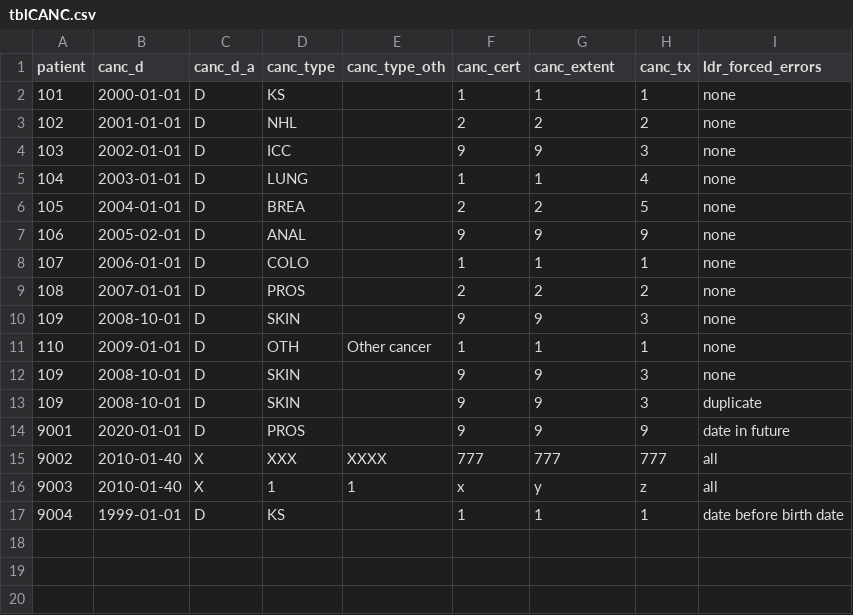
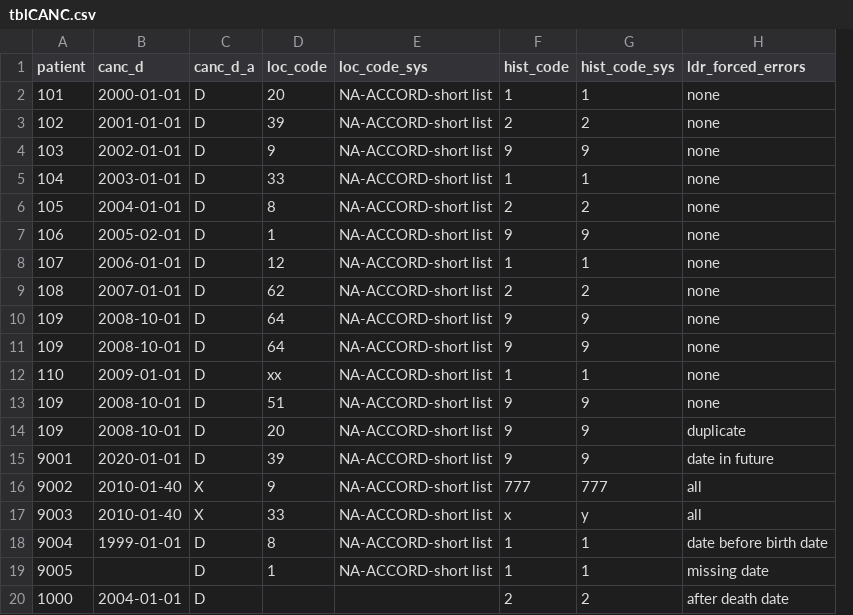
Before and after one commit to ldriggen-iu/qa-checks-r, a CSV file: input/tblCANC.csv, drawn as a sheet; removed rows and columns are numbered as before the commit, all else as after; the diff names each change by its address in the sheet, - before the commit and + after, or states it on an @@ line.

```diff
--- a/input/tblCANC.csv
+++ b/input/tblCANC.csv
-column D (canc_type), rows 2-17: KS | NHL | ICC | LUNG | BREA | ANAL | COLO | PROS | SKIN | OTH | SKIN | SKIN | PROS | XXX | 1 | KS
-column E (canc_type_oth), rows 11-16: Other cancer |  |  |  | XXXX | 1
+column D (loc_code), rows 2-10: 20 | 39 | 9 | 33 | 8 | 1 | 12 | 62 | 64; rows 12-18: xx | 51 | 20 | 39 | 9 | 33 | 8
+column E (loc_code_sys), rows 2-10: all NA-ACCORD-short list; rows 12-18: all NA-ACCORD-short list
-column H (canc_tx), rows 2-17: 1 | 2 | 3 | 4 | 5 | 9 | 1 | 2 | 3 | 1 | 3 | 3 | 9 | 777 | z | 1
-F1: canc_cert
+F1: hist_code
-G1: canc_extent
+G1: hist_code_sys
+row 11: 109 | 2008-10-01 | D | 64 | NA-ACCORD-short list | 9 | 9 | none
+row 19: 9005 |  | D | 1 | NA-ACCORD-short list | 1 | 1 | missing date
+row 20: 1000 | 2004-01-01 | D |  |  | 2 | 2 | after death date
```
Also changed, not shown: input/Specification_of_required_and_optional_columns.tsv, input/tblBAS.csv, 28 other files.
